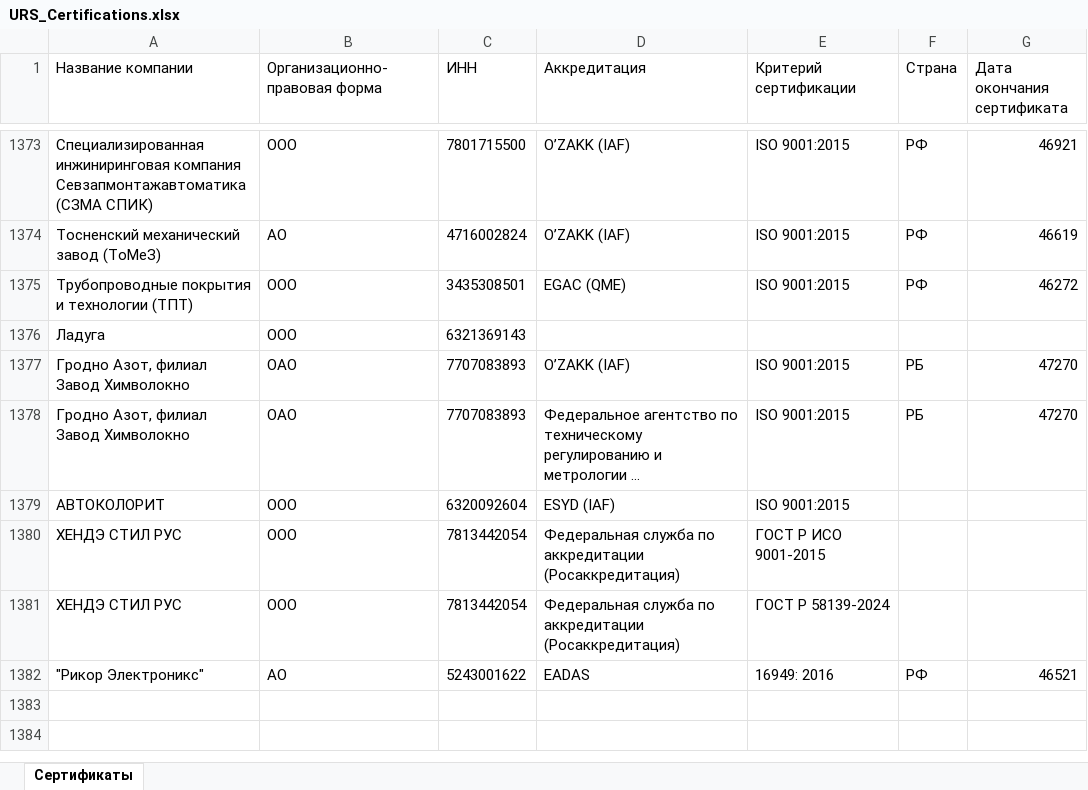
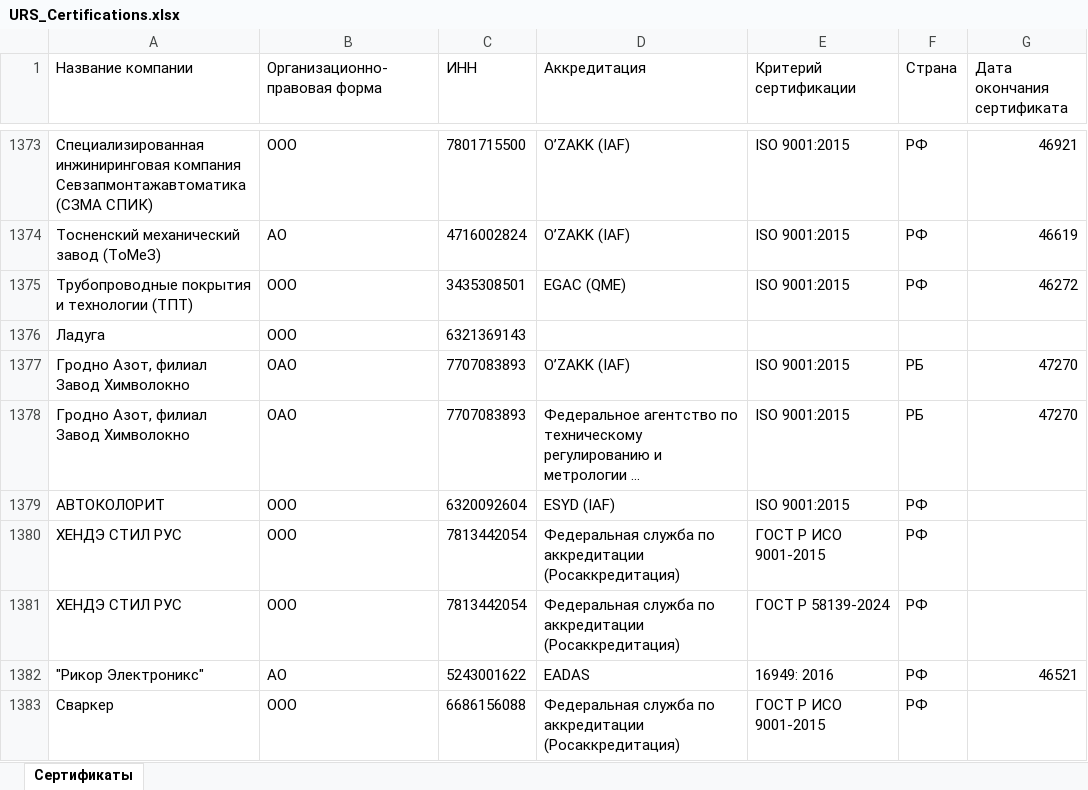
Before and after one commit to LegendaCR/Legendacompany, an Excel workbook: sites/URS/URS_Certifications/URS_Certifications.xlsx, sheet Сертификаты, drawn as a sheet; only a part is shown, gaps mark what is left out; long unchanged cells end in …; values as stored, in another font and other column widths than the file's, no borders; the diff names each change by its address in the sheet, - before the commit and + after, or states it on an @@ line.

Commit message:
chore(tilda): обновление URS_Certifications.xlsx

```diff
--- a/sites/URS/URS_Certifications/URS_Certifications.xlsx (sheet Сертификаты)
+++ b/sites/URS/URS_Certifications/URS_Certifications.xlsx (sheet Сертификаты)
-F1379:F1381 (Страна): (empty)
+F1379:F1381 (Страна): РФ
+row 1383: Сваркер | ООО | 6686156088 | Федеральная служба по аккредитации (Росаккредитация) | ГОСТ Р ИСО 9001-2015 | РФ
```
